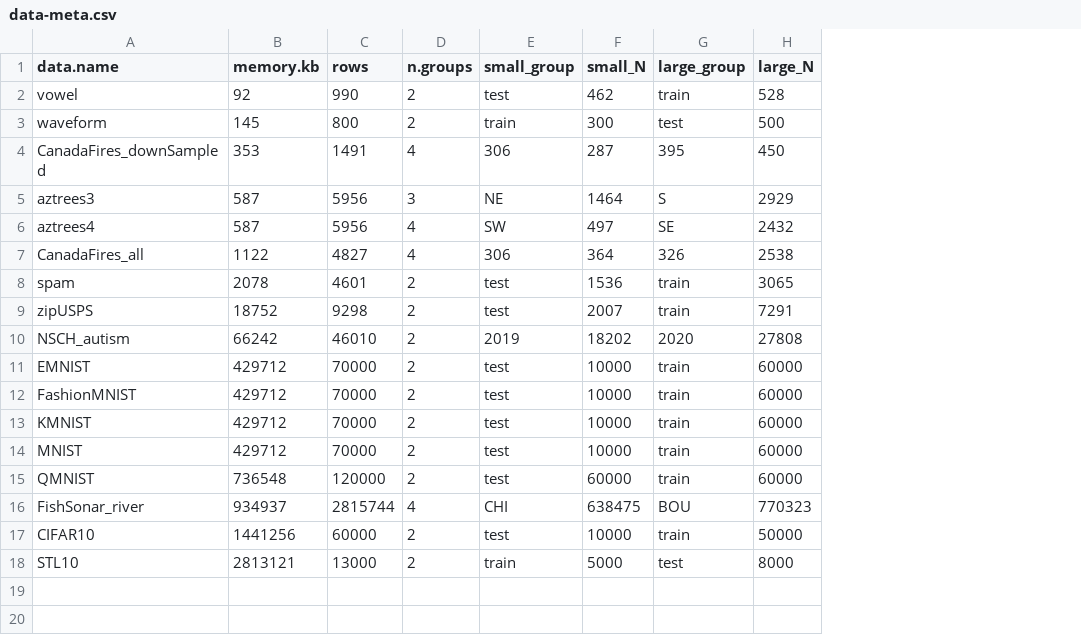
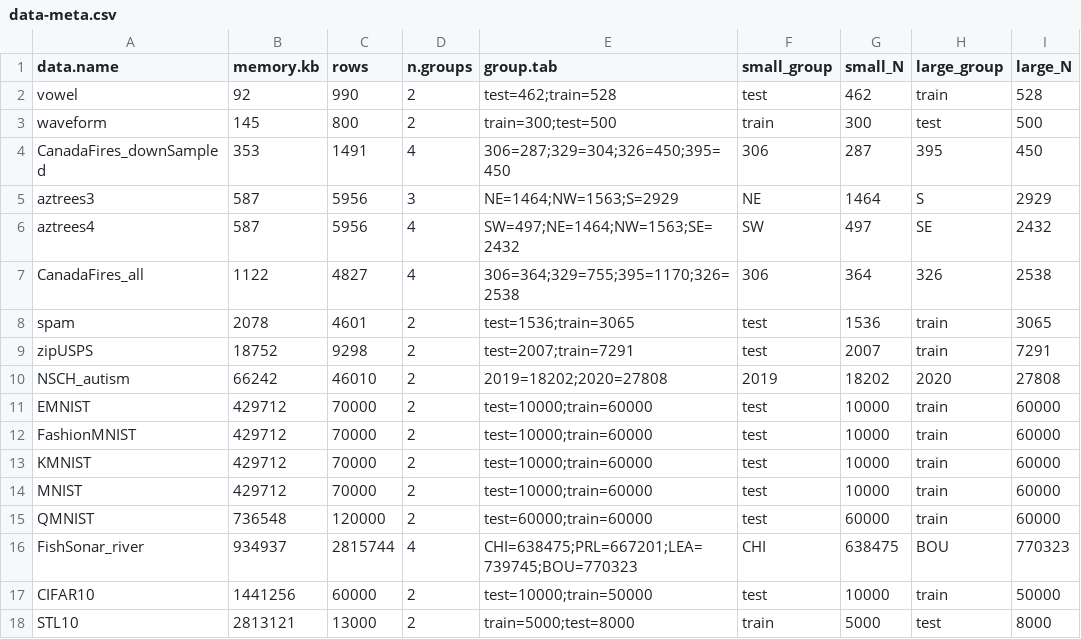
Before and after one commit to tdhock/cv-same-other-paper, a CSV file: data-meta.csv, drawn as a sheet; only a part is shown; the diff names each change by its address in the sheet, - before the commit and + after, or states it on an @@ line.

```diff
--- a/data-meta.csv
+++ b/data-meta.csv
+column E (group.tab), rows 2-18: test=462;train=528 | train=300;test=500 | 306=287;329=304;326=450;395=450 | NE=1464;NW=1563;S=2929 | SW=497;NE=1464;NW=1563;SE=2432 | 306=364;329=755;395=1170;326=2538 | test=1536;train=3065 | test=2007;train=7291 | 2019=18202;2020=27808 | test=10000;train=60000 | test=10000;train=60000 | test=10000;train=60000 | test=10000;train=60000 | test=60000;train=60000 | CHI=638475;PRL=667201;LEA=739745;BOU=770323 | test=10000;train=50000 | train=5000;test=8000
```
Also changed, not shown: 10 other files.
